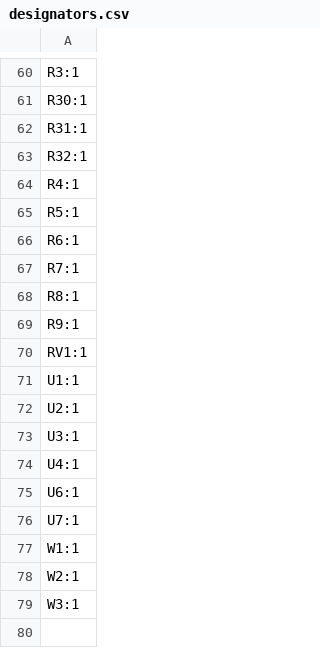
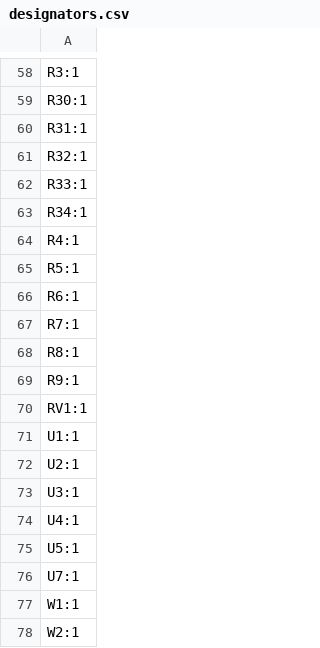
Before and after one commit to Erhannis/LaserEthernet, a CSV file: production/designators.csv, drawn as a sheet; only a part is shown, gaps mark what is left out; the shorter side is filled out with more unchanged rows; the diff covers the shown part only.

```diff
--- a/production/designators.csv
+++ b/production/designators.csv
@@ -63,2 +61,4 @@ R31:1
 R32:1
+R33:1
+R34:1
 R4:1
@@ -74,3 +74,3 @@ U3:1
 U4:1
-U6:1
+U5:1
 U7:1
```
Also changed, not shown: 5 added rows and 7 removed rows elsewhere in this file, production/bom.csv, production/positions.csv, 5 other files.
